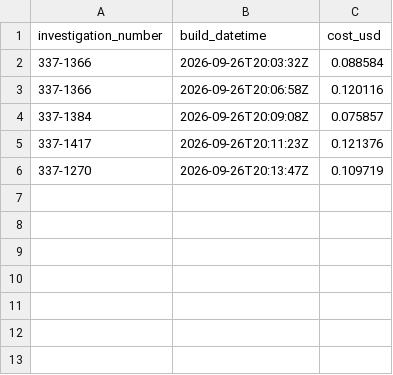
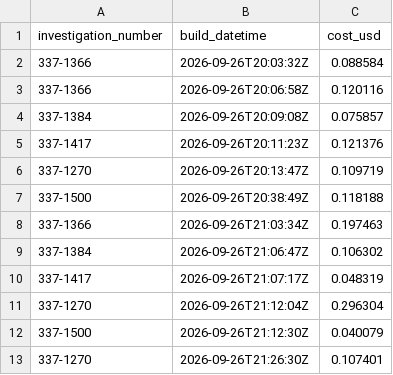
Before and after one commit to likesdonuts/itc-api, a CSV file: data/summary_costs.csv, drawn as a sheet; the diff names each change by its address in the sheet, - before the commit and + after, or states it on an @@ line.

```diff
--- a/data/summary_costs.csv
+++ b/data/summary_costs.csv
+row 7: 337-1500 | 2026-09-26T20:38:49Z | 0.118188
+row 8: 337-1366 | 2026-09-26T21:03:34Z | 0.197463
+row 9: 337-1384 | 2026-09-26T21:06:47Z | 0.106302
+row 10: 337-1417 | 2026-09-26T21:07:17Z | 0.048319
+row 11: 337-1270 | 2026-09-26T21:12:04Z | 0.296304
+row 12: 337-1500 | 2026-09-26T21:12:30Z | 0.040079
+row 13: 337-1270 | 2026-09-26T21:26:30Z | 0.107401
```
Also changed, not shown: 37 other files.
